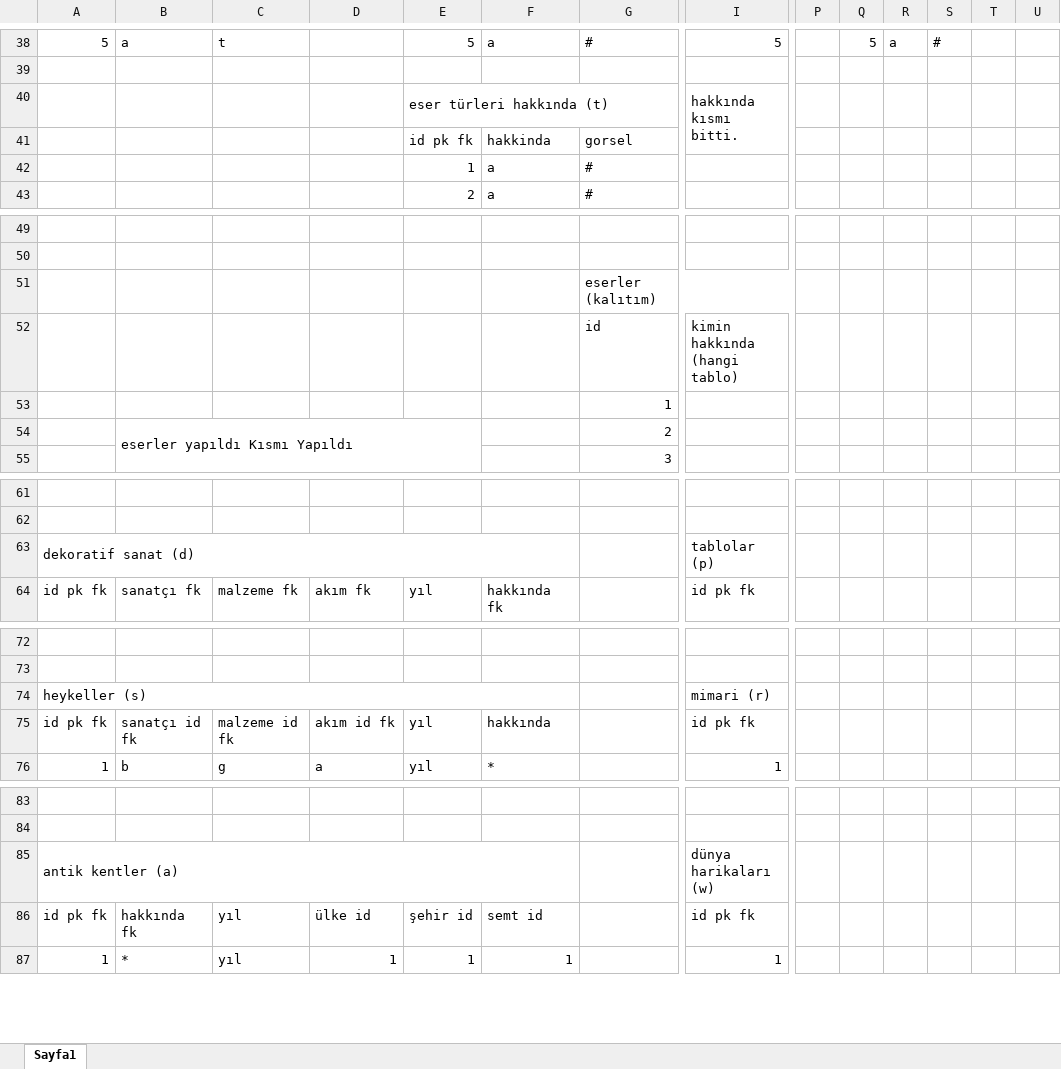
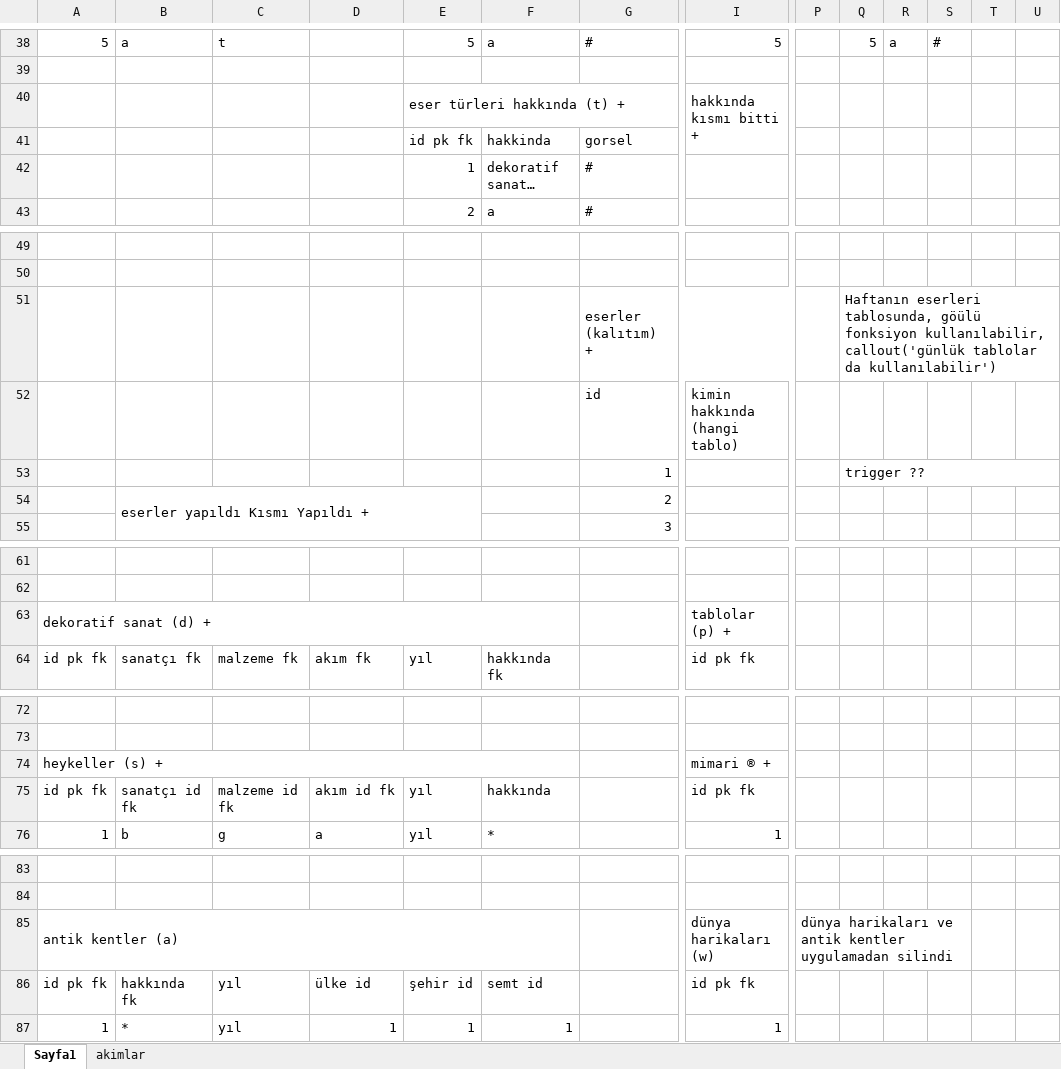
Before and after one commit to poqob/art_exhibition_app, an Excel workbook: lib/db/dbdesign/dbdesign.xlsx, sheet Sayfa1, drawn as a sheet; only a part is shown, gaps mark what is left out; values as stored, in another font and other column widths than the file's, no cell formats; removed rows and columns are numbered as before the commit, all else as after; rows hold the shown columns only; the diff covers the shown part only; the diff names each change by its address in the sheet, - before the commit and + after, or states it on an @@ line.

```diff
--- a/lib/db/dbdesign/dbdesign.xlsx (sheet Sayfa1)
+++ b/lib/db/dbdesign/dbdesign.xlsx (sheet Sayfa1)
+sheet tab: akimlar
-E40: eser türleri hakkında (t)
+E40: eser türleri hakkında (t) +
-I40: hakkında kısmı bitti.
+I40: hakkında kısmı bitti +
-F42: a
+F42: dekoratif sanat…
-G51: eserler (kalıtım)
+G51: eserler (kalıtım) +
-Q51: (empty)
+Q51: Haftanın eserleri tablosunda, göülü fonksiyon kullanılabilir, callout('günlük tablolar da kullanılabilir')
+Q51:U51 merged
-Q53: (empty)
+Q53: trigger ??
+Q53:U53 merged
-B54: eserler yapıldı Kısmı Yapıldı
+B54: eserler yapıldı Kısmı Yapıldı +
-A63: dekoratif sanat (d)
+A63: dekoratif sanat (d) +
-I63: tablolar (p)
+I63: tablolar (p) +
-row 74: heykeller (s) |  |  |  |  |  |  | mimari (r)
+row 74: heykeller (s) + |  |  |  |  |  |  | mimari ® +
-P85: (empty)
+P85: dünya harikaları ve antik kentler uygulamadan silindi
+P85:S85 merged
```
Also changed, not shown: 31 added rows, 2 removed rows, 33 edited cells and merged cells elsewhere in this sheet, cell formats, 13 other files.
